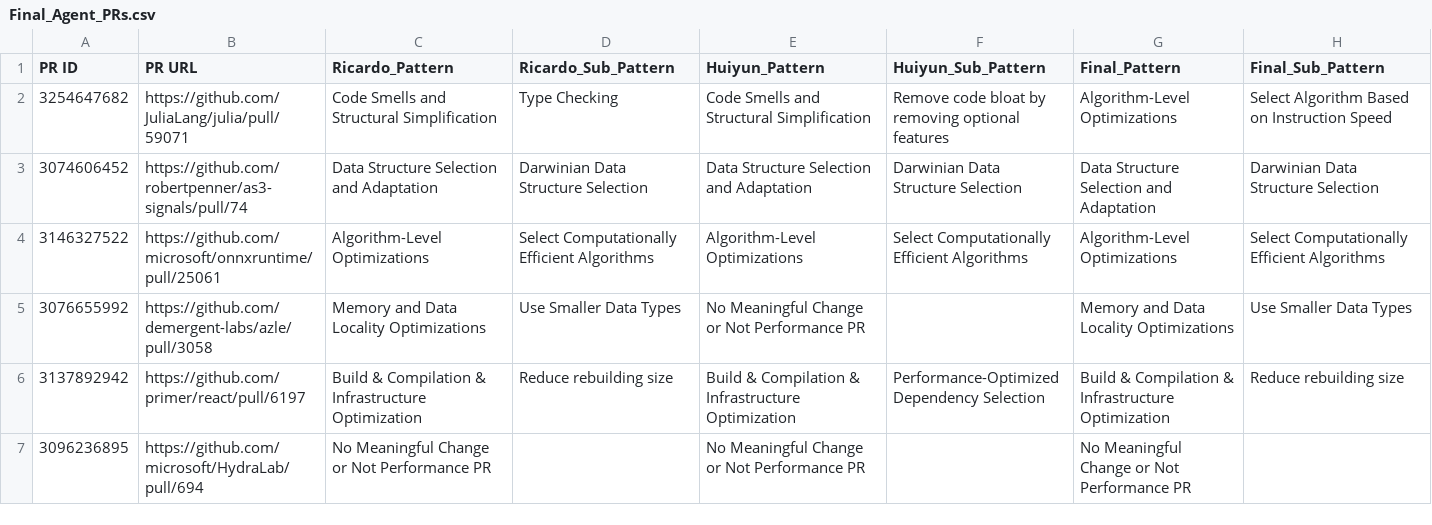
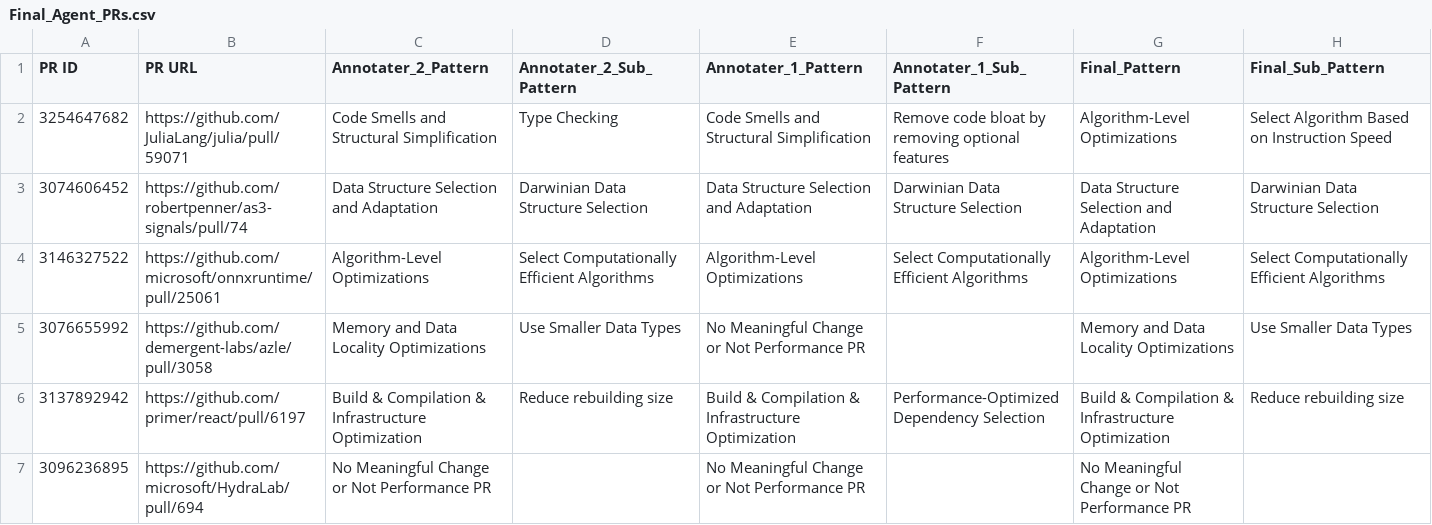
Before and after one commit to PurdueDualityLab/github_perf_patch_study, a CSV file: RQ1_pattern_analysis/human_data/Final_Agent_PRs.csv, drawn as a sheet; only a part is shown.

```diff
--- a/RQ1_pattern_analysis/human_data/Final_Agent_PRs.csv
+++ b/RQ1_pattern_analysis/human_data/Final_Agent_PRs.csv
@@ -1,2 +1,2 @@
-PR ID,PR URL,Ricardo_Pattern,Ricardo_Sub_Pattern,Huiyun_Pattern,Huiyun_Sub_Pattern,Final_Pattern,Final_Sub_Pattern
+PR ID,PR URL,Annotater_2_Pattern,Annotater_2_Sub_Pattern,Annotater_1_Pattern,Annotater_1_Sub_Pattern,Final_Pattern,Final_Sub_Pattern
 3254647682,https://github.com/JuliaLang/julia/pull/59071,Code Smells and Structural Simplification,Type Checking,Code Smells and Structural Simplification,Remove code bloat by removing optional features,Algorithm-Level Optimizations,Select Algorithm Based on Instruction Speed
```
Also changed, not shown: 9 other files.
